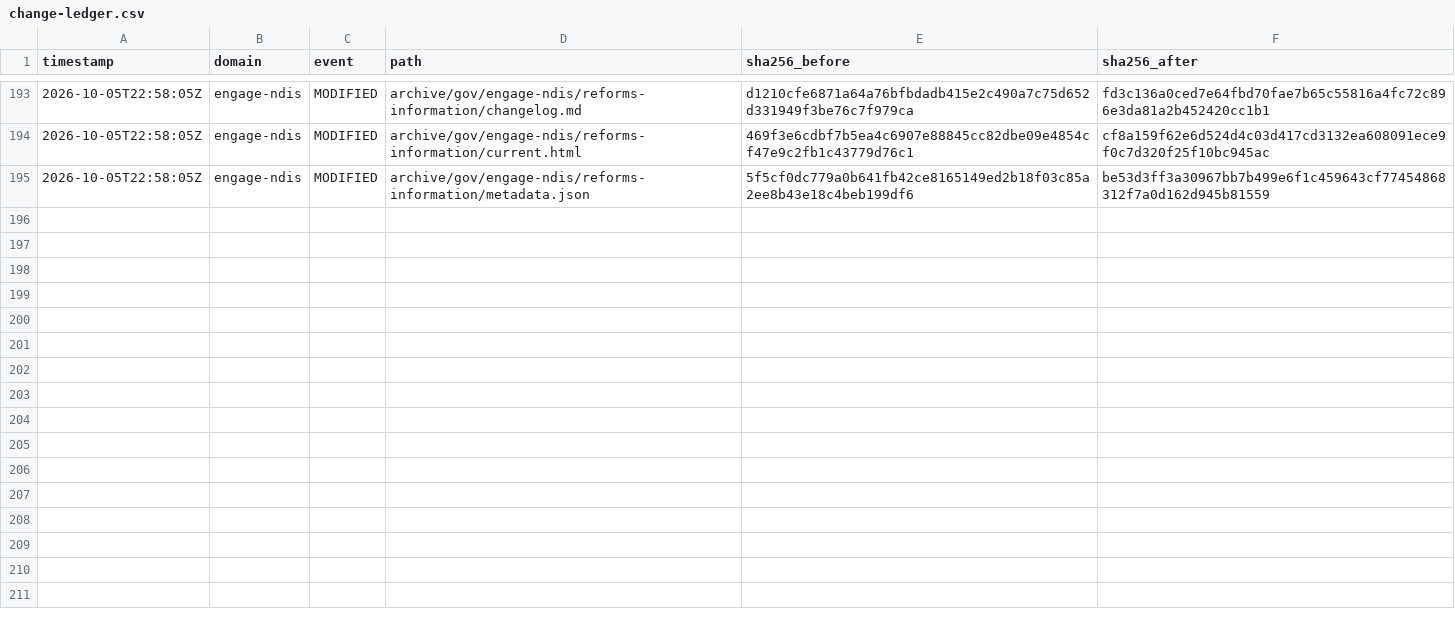
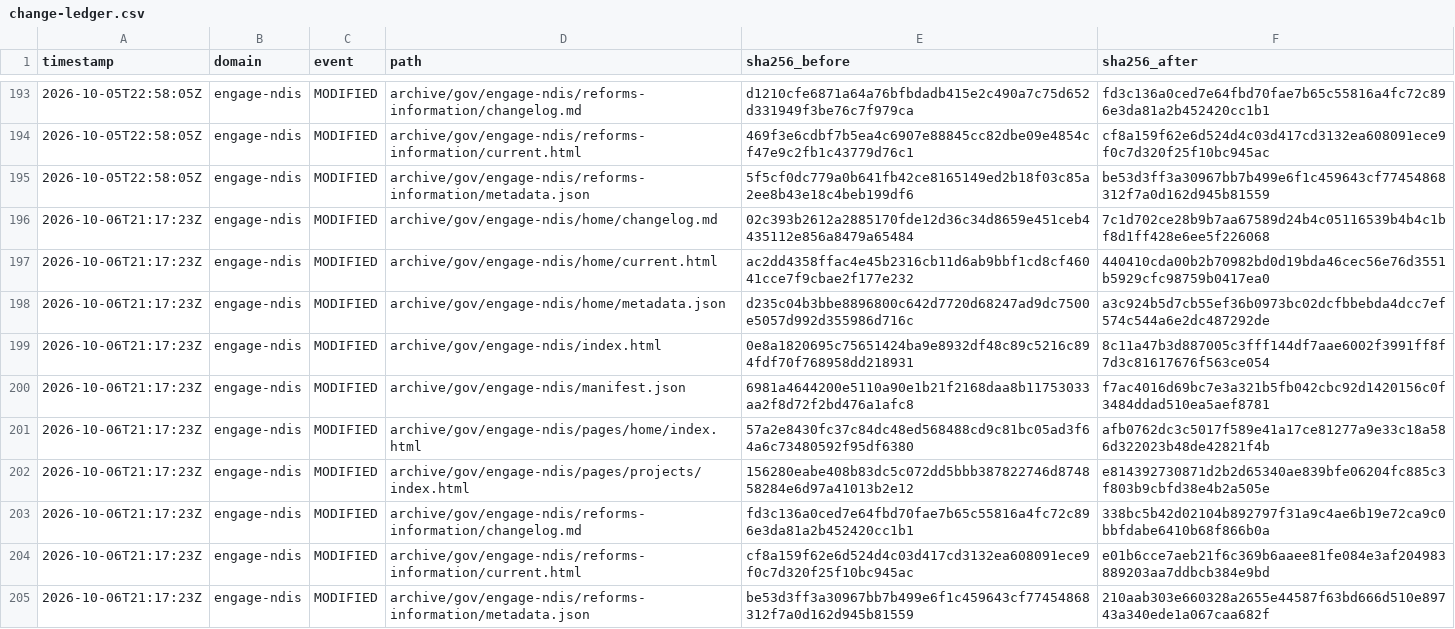
Before and after one commit to myNDISwiki/MyNDIS, a CSV file: archive/reports/engage-ndis/change-ledger.csv, drawn as a sheet; only a part is shown, gaps mark what is left out.

```diff
--- a/archive/reports/engage-ndis/change-ledger.csv
+++ b/archive/reports/engage-ndis/change-ledger.csv
@@ -195 +195,11 @@ timestamp,domain,event,path,sha256_before,sha256_after
 2026-10-05T22:58:05Z,engage-ndis,MODIFIED,archive/gov/engage-ndis/reforms-information/metadata.json,5f5cf0dc779a0b641fb42ce8165149ed2b18f03c85a2ee8b43e18c4beb199df6,be53d3ff3a30967bb7b499e6f1c459643cf77454868312f7a0d162d945b81559
+2026-10-06T21:17:23Z,engage-ndis,MODIFIED,archive/gov/engage-ndis/home/changelog.md,02c393b2612a2885170fde12d36c34d8659e451ceb4435112e856a8479a65484,7c1d702ce28b9b7aa67589d24b4c05116539b4b4c1bf8d1ff428e6ee5f226068
+2026-10-06T21:17:23Z,engage-ndis,MODIFIED,archive/gov/engage-ndis/home/current.html,ac2dd4358ffac4e45b2316cb11d6ab9bbf1cd8cf46041cce7f9cbae2f177e232,440410cda00b2b70982bd0d19bda46cec56e76d3551b5929cfc98759b0417ea0
+2026-10-06T21:17:23Z,engage-ndis,MODIFIED,archive/gov/engage-ndis/home/metadata.json,d235c04b3bbe8896800c642d7720d68247ad9dc7500e5057d992d355986d716c,a3c924b5d7cb55ef36b0973bc02dcfbbebda4dcc7ef574c544a6e2dc487292de
+2026-10-06T21:17:23Z,engage-ndis,MODIFIED,archive/gov/engage-ndis/index.html,0e8a1820695c75651424ba9e8932df48c89c5216c894fdf70f768958dd218931,8c11a47b3d887005c3fff144df7aae6002f3991ff8f7d3c81617676f563ce054
+2026-10-06T21:17:23Z,engage-ndis,MODIFIED,archive/gov/engage-ndis/manifest.json,6981a4644200e5110a90e1b21f2168daa8b11753033aa2f8d72f2bd476a1afc8,f7ac4016d69bc7e3a321b5fb042cbc92d1420156c0f3484ddad510ea5aef8781
+2026-10-06T21:17:23Z,engage-ndis,MODIFIED,archive/gov/engage-ndis/pages/home/index.html,57a2e8430fc37c84dc48ed568488cd9c81bc05ad3f64a6c73480592f95df6380,afb0762dc3c5017f589e41a17ce81277a9e33c18a586d322023b48de42821f4b
+2026-10-06T21:17:23Z,engage-ndis,MODIFIED,archive/gov/engage-ndis/pages/projects/index.html,156280eabe408b83dc5c072dd5bbb387822746d874858284e6d97a41013b2e12,e814392730871d2b2d65340ae839bfe06204fc885c3f803b9cbfd38e4b2a505e
+2026-10-06T21:17:23Z,engage-ndis,MODIFIED,archive/gov/engage-ndis/reforms-information/changelog.md,fd3c136a0ced7e64fbd70fae7b65c55816a4fc72c896e3da81a2b452420cc1b1,338bc5b42d02104b892797f31a9c4ae6b19e72ca9c0bbfdabe6410b68f866b0a
+2026-10-06T21:17:23Z,engage-ndis,MODIFIED,archive/gov/engage-ndis/reforms-information/current.html,cf8a159f62e6d524d4c03d417cd3132ea608091ece9f0c7d320f25f10bc945ac,e01b6cce7aeb21f6c369b6aaee81fe084e3af204983889203aa7ddbcb384e9bd
+2026-10-06T21:17:23Z,engage-ndis,MODIFIED,archive/gov/engage-ndis/reforms-information/metadata.json,be53d3ff3a30967bb7b499e6f1c459643cf77454868312f7a0d162d945b81559,210aab303e660328a2655e44587f63bd666d510e89743a340ede1a067caa682f
```
Also changed, not shown: archive/reports/aph/change-ledger.csv, archive/reports/ndia/change-ledger.csv, 43 other files.
